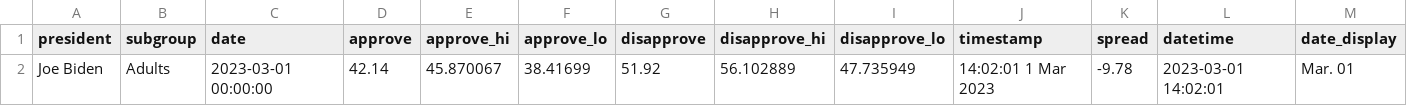
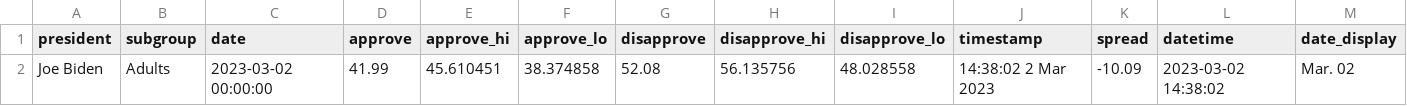
Before and after one commit to gridviz/biden-polls, a CSV file: data/processed/biden_approval_trend_538_latest_adults.csv, drawn as a sheet.

```diff
--- a/data/processed/biden_approval_trend_538_latest_adults.csv
+++ b/data/processed/biden_approval_trend_538_latest_adults.csv
@@ -1,2 +1,2 @@
 president,subgroup,date,approve,approve_hi,approve_lo,disapprove,disapprove_hi,disapprove_lo,timestamp,spread,datetime,date_display
-Joe Biden,Adults,2023-03-01 00:00:00,42.14,45.870067,38.41699,51.92,56.102889,47.735949,14:02:01  1 Mar 2023,-9.78,2023-03-01 14:02:01,Mar. 01
+Joe Biden,Adults,2023-03-02 00:00:00,41.99,45.610451,38.374858,52.08,56.135756,48.028558,14:38:02  2 Mar 2023,-10.09,2023-03-02 14:38:02,Mar. 02
```
Also changed, not shown: data/processed/biden_approval_trend_538_adults.csv, data/processed/biden_approval_trend_538_all_polls.csv, 3 other files.
